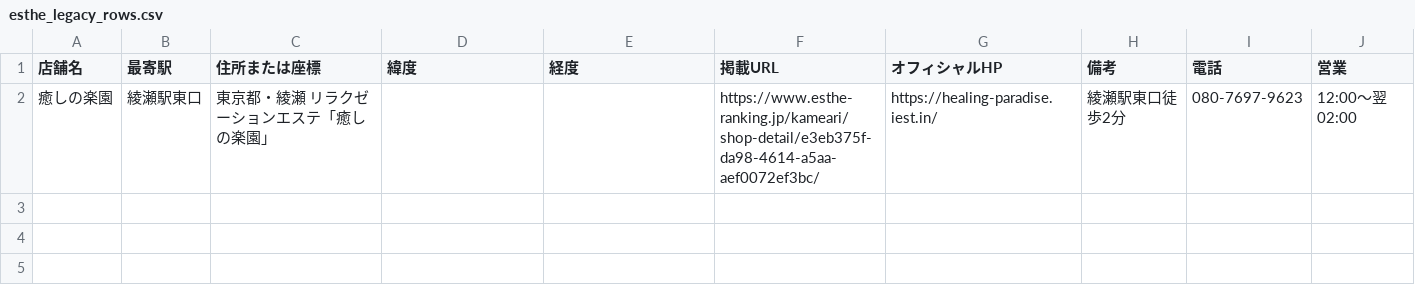
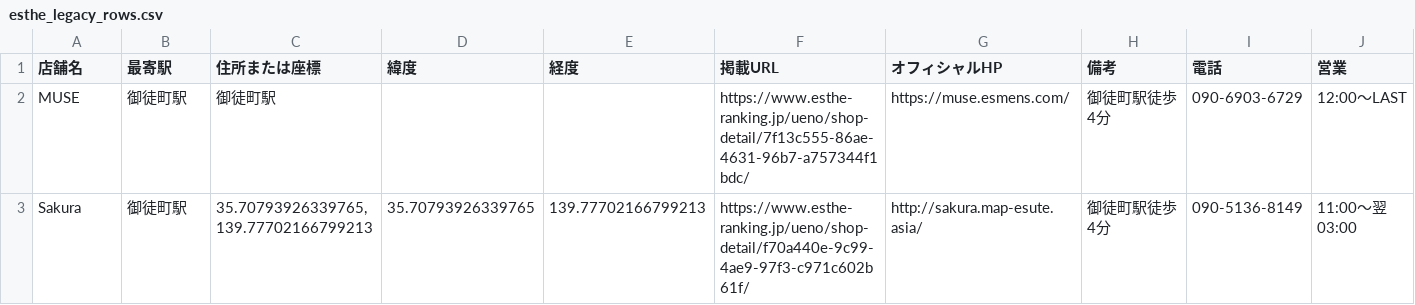
Before and after one commit to tknboon/esthe-viewer, a CSV file: region-data/tokyo/esthe_legacy_rows.csv, drawn as a sheet; removed rows and columns are numbered as before the commit, all else as after; the diff names each change by its address in the sheet, - before the commit and + after, or states it on an @@ line.

```diff
--- a/region-data/tokyo/esthe_legacy_rows.csv
+++ b/region-data/tokyo/esthe_legacy_rows.csv
-row 2: 癒しの楽園 | 綾瀬駅東口 | 東京都・綾瀬 リラクゼーションエステ「癒しの楽園」 |  |  | https://www.esthe-ranking.jp/kameari/shop-detail/e3eb375f-da98-4614-a5aa-aef0072ef3bc/ | https://healing-paradise.iest.in/ | 綾瀬駅東口徒歩2分 | 080-7697-9623 | 12:00～翌 02:00
+row 2: MUSE | 御徒町駅 | 御徒町駅 |  |  | https://www.esthe-ranking.jp/ueno/shop-detail/7f13c555-86ae-4631-96b7-a757344f1bdc/ | https://muse.esmens.com/ | 御徒町駅徒歩4分 | 090-6903-6729 | 12:00～LAST
+row 3: Sakura | 御徒町駅 | 35.70793926339765, 139.77702166799213 | 35.70793926339765 | 139.77702166799213 | https://www.esthe-ranking.jp/ueno/shop-detail/f70a440e-9c99-4ae9-97f3-c971c602b61f/ | http://sakura.map-esute.asia/ | 御徒町駅徒歩4分 | 090-5136-8149 | 11:00～翌 03:00
```
Also changed, not shown: region-data/osaka/esthe_map_points_ja.csv, region-data/osaka/location_correction_queue.csv, 28 other files.
